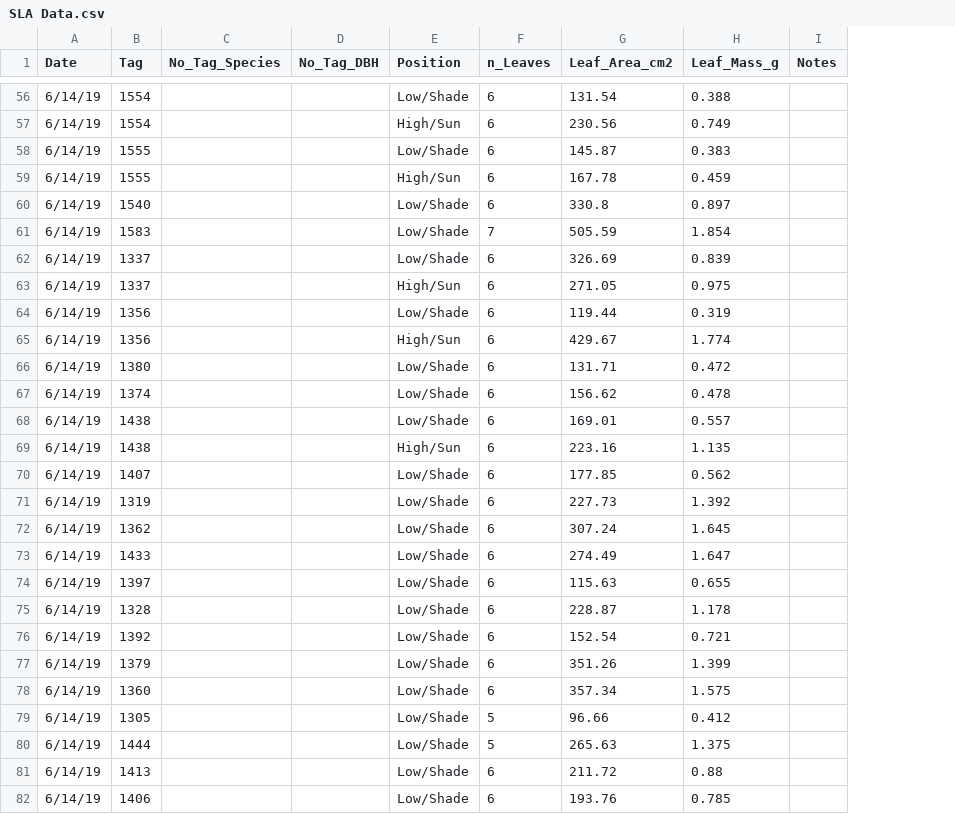
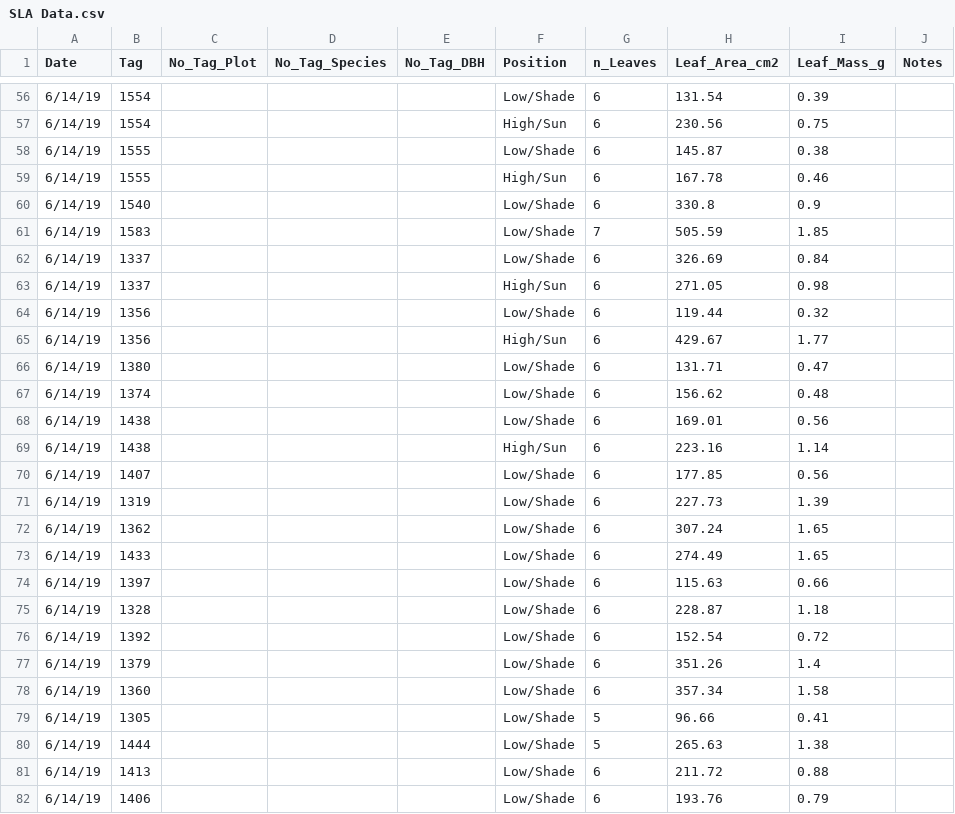
Before and after one commit to PNNL-PREMIS/SULI, a CSV file: SLA Data.csv, drawn as a sheet; only a part is shown, gaps mark what is left out; addresses are those after the commit; the diff covers the shown part only; the diff names each change by its address in the sheet, - before the commit and + after, or states it on an @@ line.

Commit message:
Added new column title

```diff
--- a/SLA Data.csv
+++ b/SLA Data.csv
+column C (No_Tag_Plot), empty
-I56 (Leaf_Mass_g): 0.388
+I56 (Leaf_Mass_g): 0.39
-I57 (Leaf_Mass_g): 0.749
+I57 (Leaf_Mass_g): 0.75
-I58 (Leaf_Mass_g): 0.383
+I58 (Leaf_Mass_g): 0.38
-I59 (Leaf_Mass_g): 0.459
+I59 (Leaf_Mass_g): 0.46
-I60 (Leaf_Mass_g): 0.897
+I60 (Leaf_Mass_g): 0.9
-I61 (Leaf_Mass_g): 1.854
+I61 (Leaf_Mass_g): 1.85
-I62 (Leaf_Mass_g): 0.839
+I62 (Leaf_Mass_g): 0.84
-I63 (Leaf_Mass_g): 0.975
+I63 (Leaf_Mass_g): 0.98
-I64 (Leaf_Mass_g): 0.319
+I64 (Leaf_Mass_g): 0.32
-I65 (Leaf_Mass_g): 1.774
+I65 (Leaf_Mass_g): 1.77
-I66 (Leaf_Mass_g): 0.472
+I66 (Leaf_Mass_g): 0.47
-I67 (Leaf_Mass_g): 0.478
+I67 (Leaf_Mass_g): 0.48
-I68 (Leaf_Mass_g): 0.557
+I68 (Leaf_Mass_g): 0.56
-I69 (Leaf_Mass_g): 1.135
+I69 (Leaf_Mass_g): 1.14
-I70 (Leaf_Mass_g): 0.562
+I70 (Leaf_Mass_g): 0.56
-I71 (Leaf_Mass_g): 1.392
+I71 (Leaf_Mass_g): 1.39
-I72 (Leaf_Mass_g): 1.645
+I72 (Leaf_Mass_g): 1.65
-I73 (Leaf_Mass_g): 1.647
+I73 (Leaf_Mass_g): 1.65
-I74 (Leaf_Mass_g): 0.655
+I74 (Leaf_Mass_g): 0.66
-I75 (Leaf_Mass_g): 1.178
+I75 (Leaf_Mass_g): 1.18
-I76 (Leaf_Mass_g): 0.721
+I76 (Leaf_Mass_g): 0.72
-I77 (Leaf_Mass_g): 1.399
+I77 (Leaf_Mass_g): 1.4
-I78 (Leaf_Mass_g): 1.575
+I78 (Leaf_Mass_g): 1.58
-I79 (Leaf_Mass_g): 0.412
+I79 (Leaf_Mass_g): 0.41
-I80 (Leaf_Mass_g): 1.375
+I80 (Leaf_Mass_g): 1.38
-I82 (Leaf_Mass_g): 0.785
+I82 (Leaf_Mass_g): 0.79
```
Also changed, not shown: 120 edited cells elsewhere in this file.
